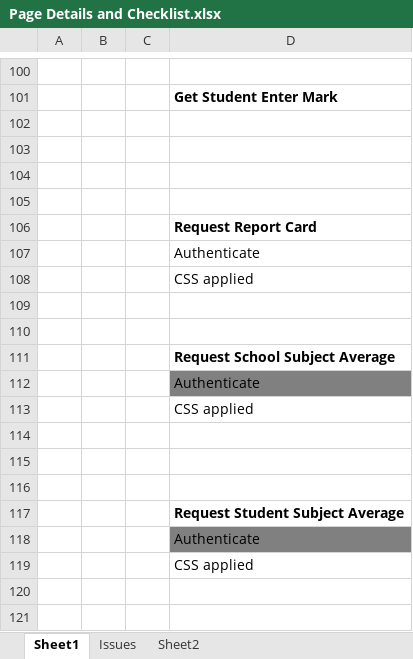
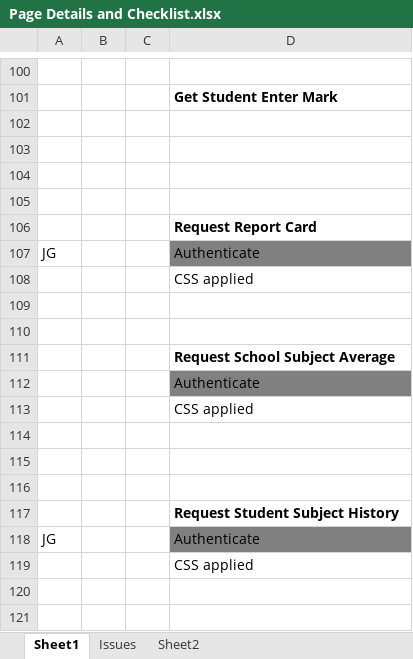
Before and after one commit to rlatorraca/CIS2261_Team_Talent_FP_Code, an Excel workbook: Page Details and Checklist.xlsx, sheet Sheet1, drawn as a sheet; only a part is shown, gaps mark what is left out; values as stored, in another font and other column widths than the file's, no borders; the diff names each change by its address in the sheet, - before the commit and + after, or states it on an @@ line.

Commit message:
Code changes. Authentication for Request Report Card about complete.

```diff
--- a/Page Details and Checklist.xlsx (sheet Sheet1)
+++ b/Page Details and Checklist.xlsx (sheet Sheet1)
-A107: (empty)
+A107: JG
-D107 fill: none
+D107 fill: #808080
-D117: Request Student Subject Average
+D117: Request Student Subject History
-A118: (empty)
+A118: JG
```
Also changed, not shown: 3 other files.
